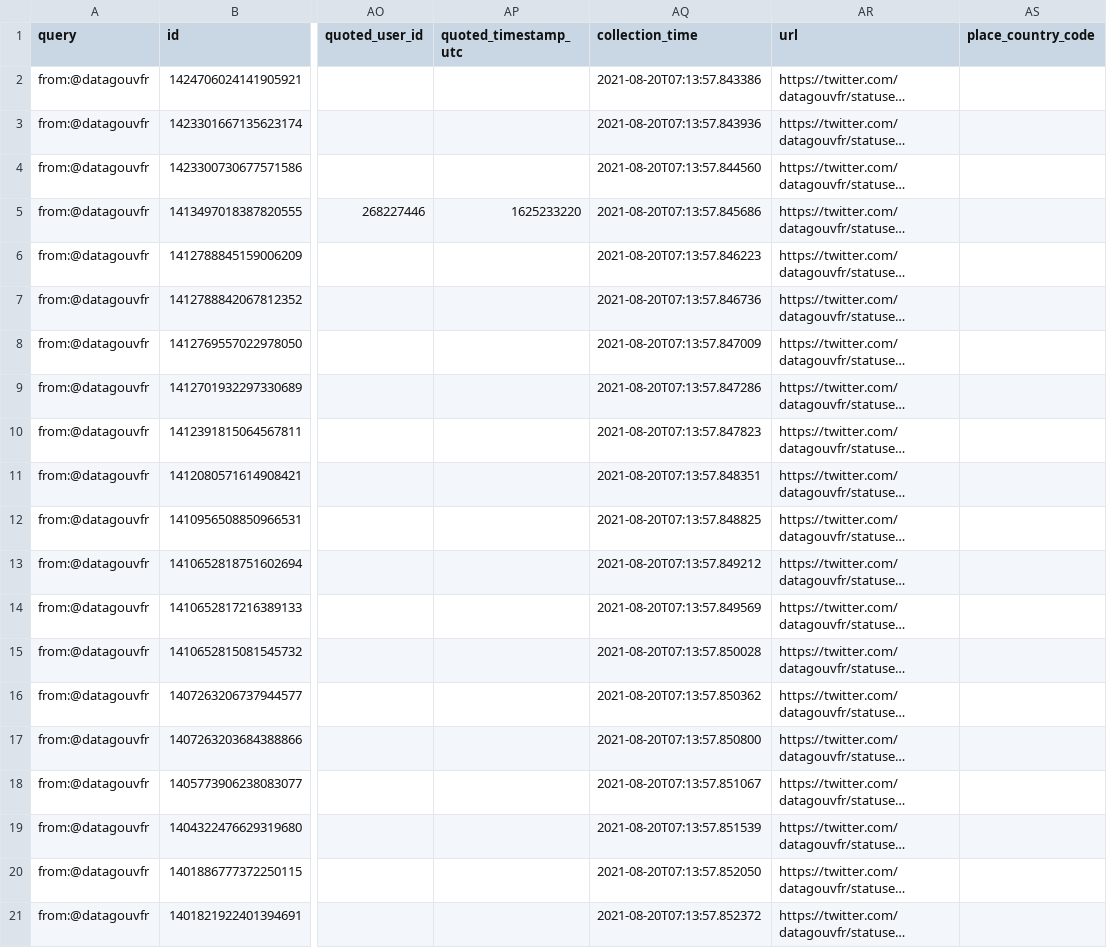
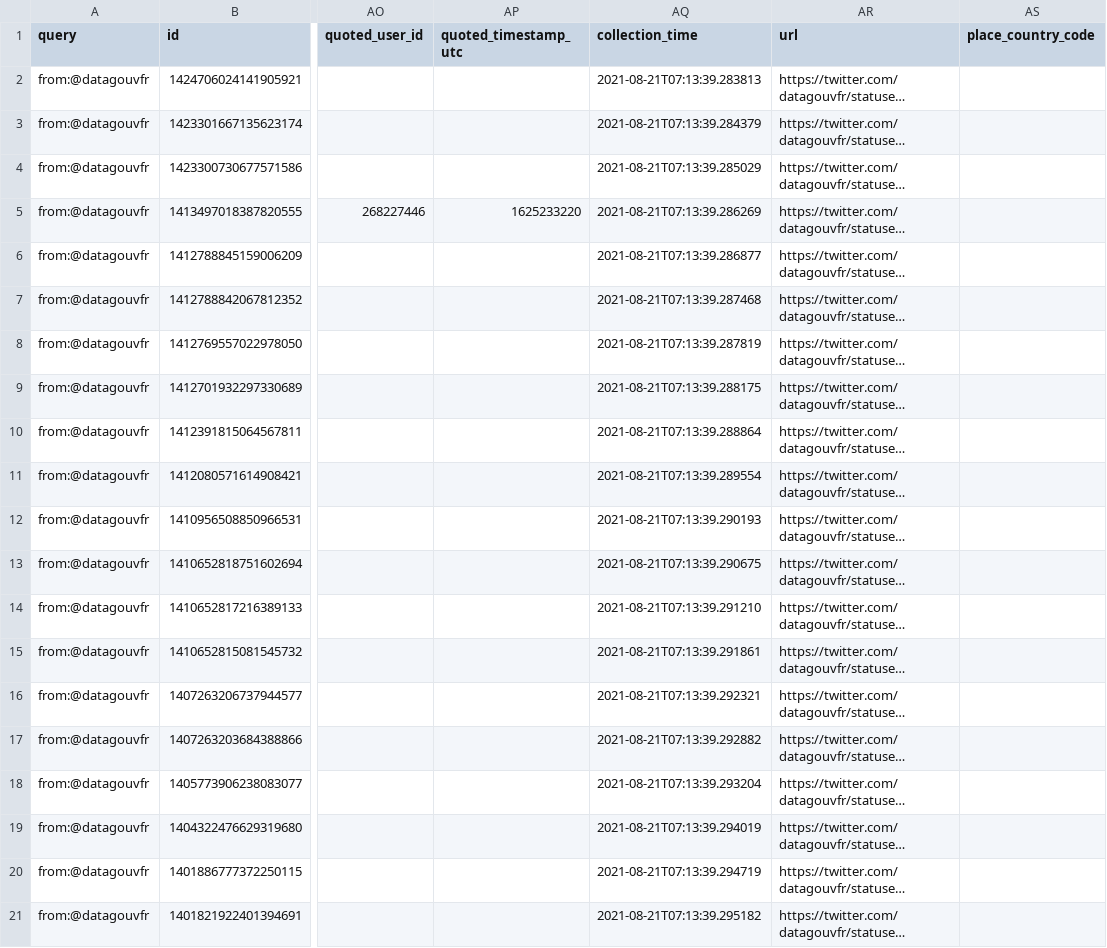
Before and after one commit to taniki/datagouvfr-tweets, a CSV file: datagouvfr-tweets.csv, drawn as a sheet; only a part is shown, gaps mark what is left out; long unchanged cells end in …; the diff names each change by its address in the sheet, - before the commit and + after, or states it on an @@ line.

```diff
--- a/datagouvfr-tweets.csv
+++ b/datagouvfr-tweets.csv
-AQ2 (collection_time): 2021-08-20T07:13:57.843386
+AQ2 (collection_time): 2021-08-21T07:13:39.283813
-AQ3 (collection_time): 2021-08-20T07:13:57.843936
+AQ3 (collection_time): 2021-08-21T07:13:39.284379
-AQ4 (collection_time): 2021-08-20T07:13:57.844560
+AQ4 (collection_time): 2021-08-21T07:13:39.285029
-AQ5 (collection_time): 2021-08-20T07:13:57.845686
+AQ5 (collection_time): 2021-08-21T07:13:39.286269
-AQ6 (collection_time): 2021-08-20T07:13:57.846223
+AQ6 (collection_time): 2021-08-21T07:13:39.286877
-AQ7 (collection_time): 2021-08-20T07:13:57.846736
+AQ7 (collection_time): 2021-08-21T07:13:39.287468
-AQ8 (collection_time): 2021-08-20T07:13:57.847009
+AQ8 (collection_time): 2021-08-21T07:13:39.287819
-AQ9 (collection_time): 2021-08-20T07:13:57.847286
+AQ9 (collection_time): 2021-08-21T07:13:39.288175
-AQ10 (collection_time): 2021-08-20T07:13:57.847823
+AQ10 (collection_time): 2021-08-21T07:13:39.288864
-AQ11 (collection_time): 2021-08-20T07:13:57.848351
+AQ11 (collection_time): 2021-08-21T07:13:39.289554
-AQ12 (collection_time): 2021-08-20T07:13:57.848825
+AQ12 (collection_time): 2021-08-21T07:13:39.290193
-AQ13 (collection_time): 2021-08-20T07:13:57.849212
+AQ13 (collection_time): 2021-08-21T07:13:39.290675
-AQ14 (collection_time): 2021-08-20T07:13:57.849569
+AQ14 (collection_time): 2021-08-21T07:13:39.291210
-AQ15 (collection_time): 2021-08-20T07:13:57.850028
+AQ15 (collection_time): 2021-08-21T07:13:39.291861
-AQ16 (collection_time): 2021-08-20T07:13:57.850362
+AQ16 (collection_time): 2021-08-21T07:13:39.292321
-AQ17 (collection_time): 2021-08-20T07:13:57.850800
+AQ17 (collection_time): 2021-08-21T07:13:39.292882
-AQ18 (collection_time): 2021-08-20T07:13:57.851067
+AQ18 (collection_time): 2021-08-21T07:13:39.293204
-AQ19 (collection_time): 2021-08-20T07:13:57.851539
+AQ19 (collection_time): 2021-08-21T07:13:39.294019
-AQ20 (collection_time): 2021-08-20T07:13:57.852050
+AQ20 (collection_time): 2021-08-21T07:13:39.294719
-AQ21 (collection_time): 2021-08-20T07:13:57.852372
+AQ21 (collection_time): 2021-08-21T07:13:39.295182
```
